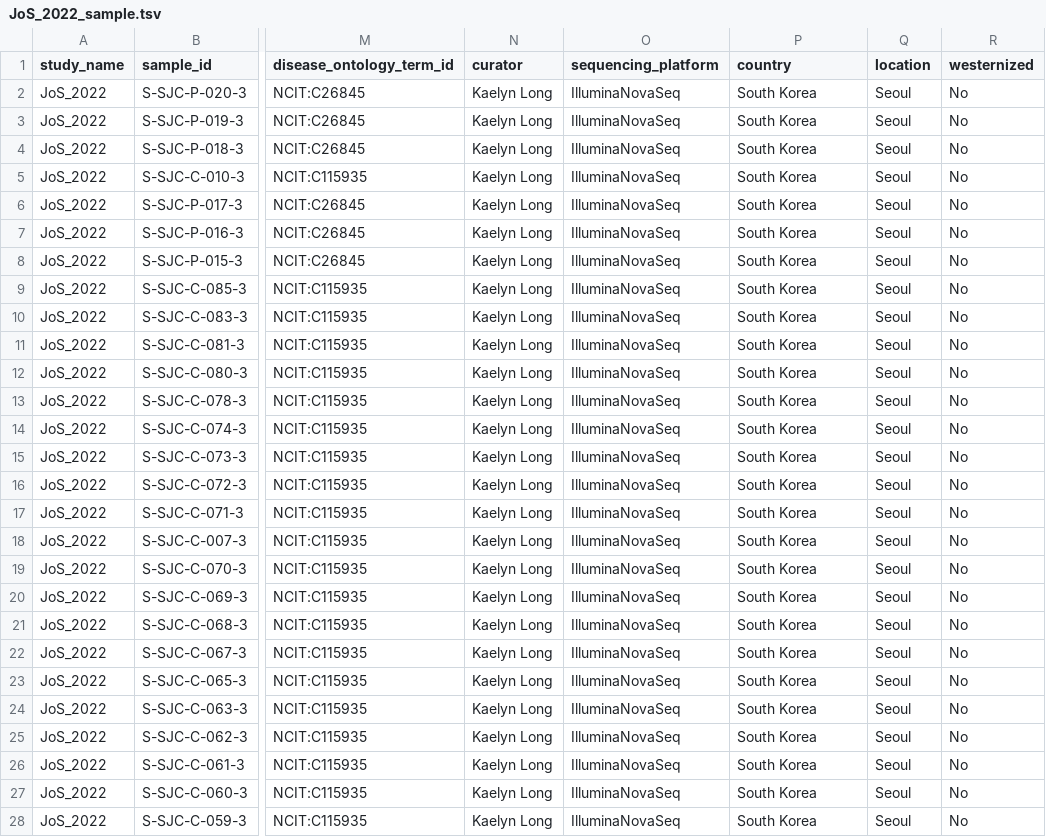
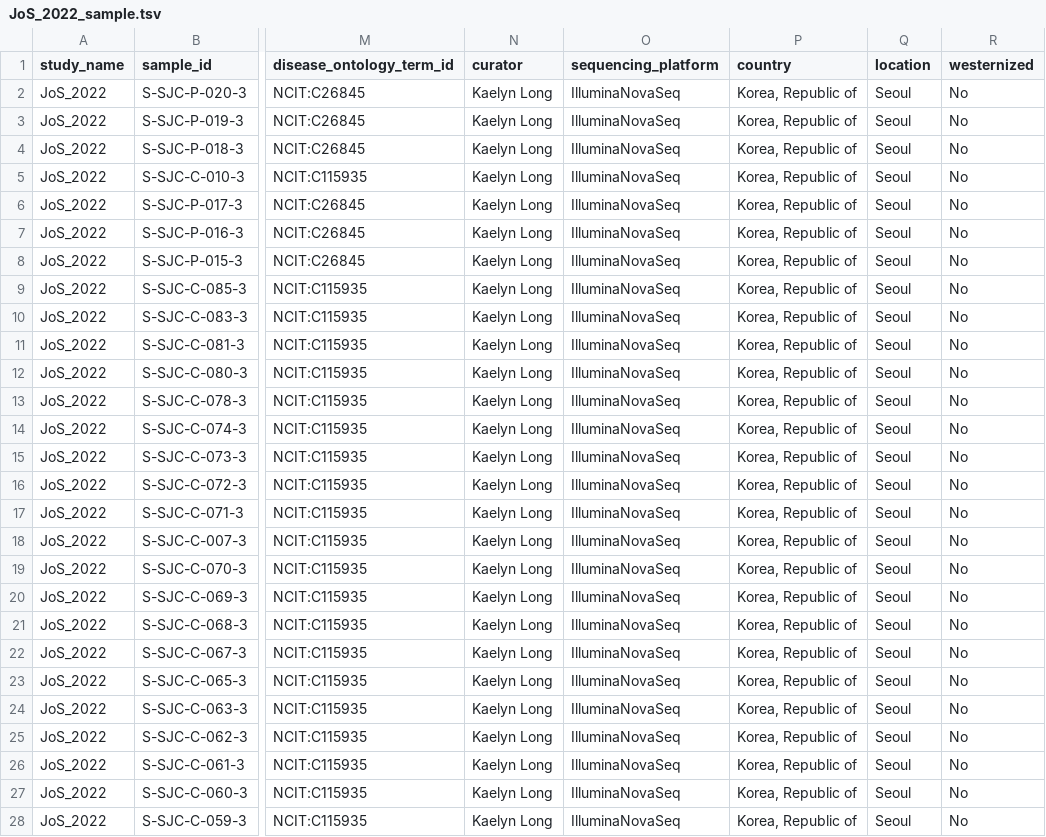
Before and after one commit to waldronlab/curatedMetagenomicDataCuration, a TSV file: inst/curated/JoS_2022/JoS_2022_sample.tsv, drawn as a sheet; only a part is shown, gaps mark what is left out; the diff covers the shown part only; the diff names each change by its address in the sheet, - before the commit and + after, or states it on an @@ line.

```diff
--- a/inst/curated/JoS_2022/JoS_2022_sample.tsv
+++ b/inst/curated/JoS_2022/JoS_2022_sample.tsv
-P2:P28 (country): South Korea
+P2:P28 (country): Korea, Republic of
```
Also changed, not shown: 129 edited cells elsewhere in this file, inst/curated/IjazUZ_2017/IjazUZ_2017_sample.tsv, inst/curated/LoombaR_2017/LoombaR_2017_sample.tsv, 8 other files.
